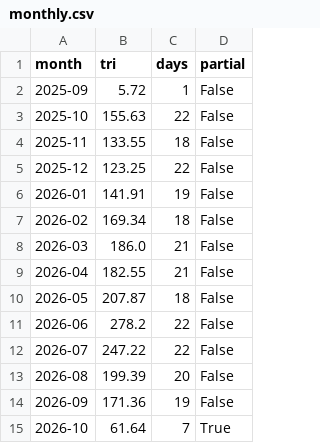
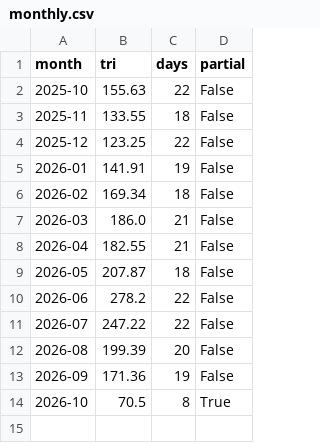
Before and after one commit to hatsuyofuji-create/stock-screener, a CSV file: jp-sector-flow/db/monthly.csv, drawn as a sheet.

```diff
--- a/jp-sector-flow/db/monthly.csv
+++ b/jp-sector-flow/db/monthly.csv
@@ -1,3 +1,2 @@
 month,tri,days,partial
-2025-09,5.72,1,False
 2025-10,155.63,22,False
@@ -14,2 +13,2 @@ month,tri,days,partial
 2026-09,171.36,19,False
-2026-10,61.64,7,True
+2026-10,70.5,8,True
```
Also changed, not shown: jp-sector-flow/db/ranking.csv, jp-sector-flow/db/turnover.csv, 3 other files.
